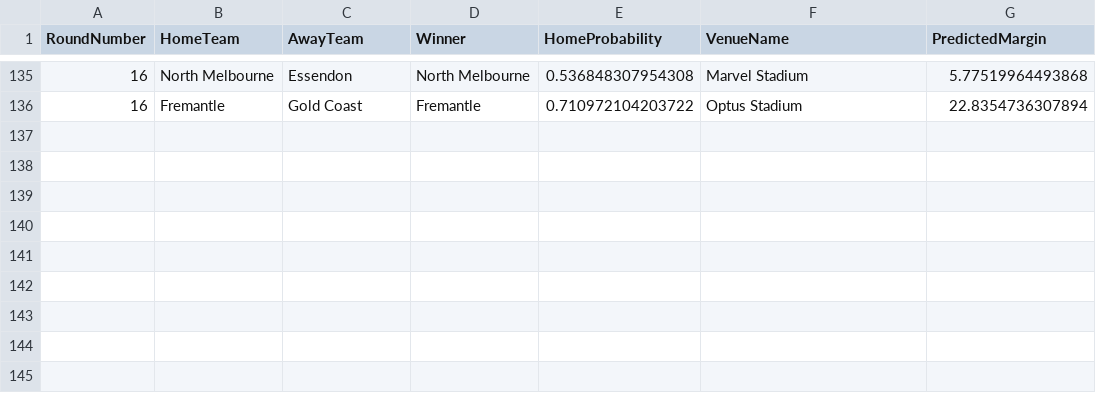
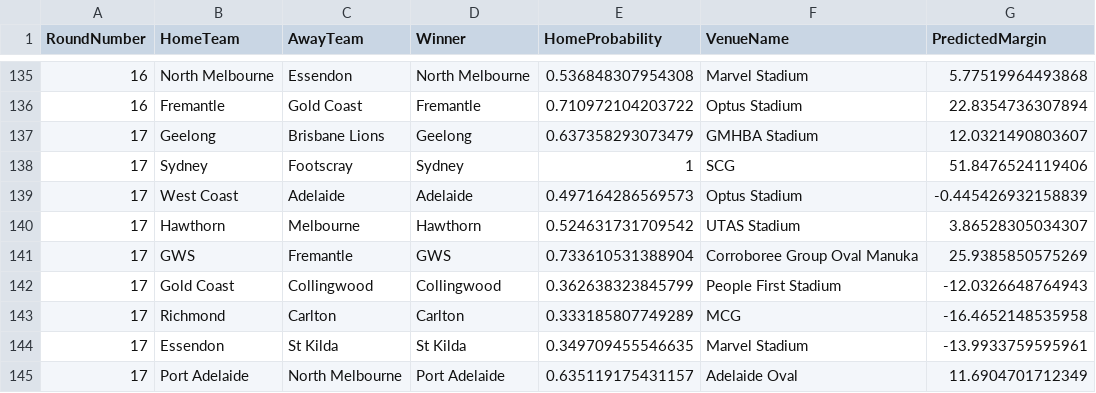
Before and after one commit to ChakriMamidanna/aflstats, a CSV file: lm26/chakri_2026_allpreds.csv, drawn as a sheet; only a part is shown, gaps mark what is left out; the diff names each change by its address in the sheet, - before the commit and + after, or states it on an @@ line.

```diff
--- a/lm26/chakri_2026_allpreds.csv
+++ b/lm26/chakri_2026_allpreds.csv
+row 137: 17 | Geelong | Brisbane Lions | Geelong | 0.637358293073479 | GMHBA Stadium | 12.0321490803607
+row 138: 17 | Sydney | Footscray | Sydney | 1 | SCG | 51.8476524119406
+row 139: 17 | West Coast | Adelaide | Adelaide | 0.497164286569573 | Optus Stadium | -0.445426932158839
+row 140: 17 | Hawthorn | Melbourne | Hawthorn | 0.524631731709542 | UTAS Stadium | 3.86528305034307
+row 141: 17 | GWS | Fremantle | GWS | 0.733610531388904 | Corroboree Group Oval Manuka | 25.9385850575269
+row 142: 17 | Gold Coast | Collingwood | Collingwood | 0.362638323845799 | People First Stadium | -12.0326648764943
+row 143: 17 | Richmond | Carlton | Carlton | 0.333185807749289 | MCG | -16.4652148535958
+row 144: 17 | Essendon | St Kilda | St Kilda | 0.349709455546635 | Marvel Stadium | -13.9933759595961
+row 145: 17 | Port Adelaide | North Melbourne | Port Adelaide | 0.635119175431157 | Adelaide Oval | 11.6904701712349
```
Also changed, not shown: elo26/chakri_2026_allpreds.csv, elo26/elo_2026_allpreds.csv, 15 other files.
